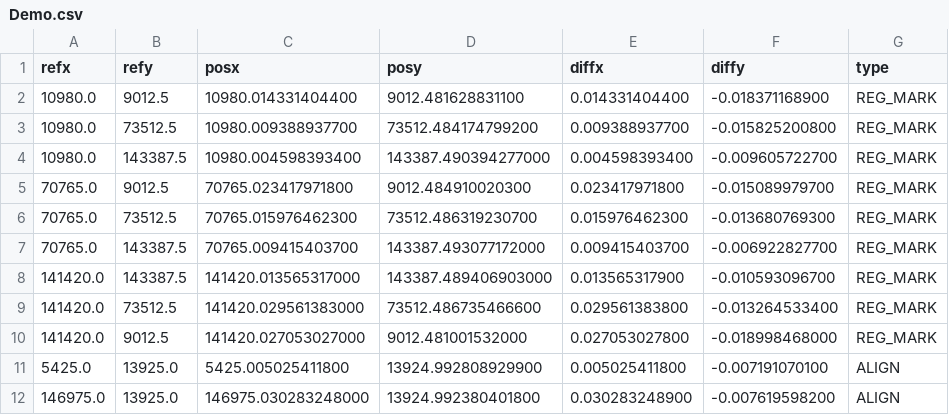
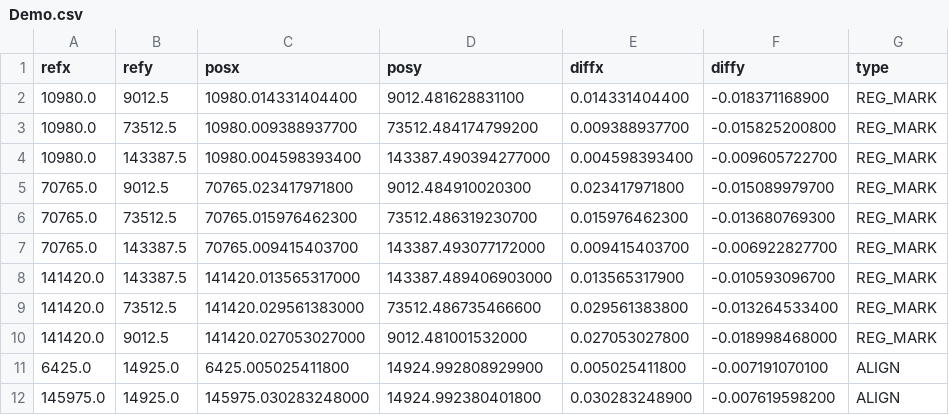
Before and after one commit to Oliver-Loeffler/image-registration, a CSV file: Demo.csv, drawn as a sheet.

```diff
--- a/Demo.csv
+++ b/Demo.csv
@@ -10,3 +10,3 @@
 141420.0,9012.5,141420.027053027000,9012.481001532000,0.027053027800,-0.018998468000,"REG_MARK"
-5425.0,13925.0,5425.005025411800,13924.992808929900,0.005025411800,-0.007191070100,"ALIGN"
-146975.0,13925.0,146975.030283248000,13924.992380401800,0.030283248900,-0.007619598200,"ALIGN"
+6425.0,14925.0,6425.005025411800,14924.992808929900,0.005025411800,-0.007191070100,"ALIGN"
+145975.0,14925.0,145975.030283248000,14924.992380401800,0.030283248900,-0.007619598200,"ALIGN"
```
Also changed, not shown: Demo-4Point-withNaN.csv, Demo-4Point.csv, 2 other files.
